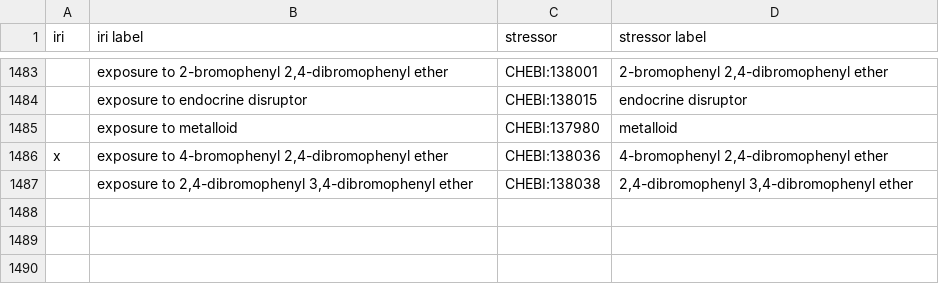
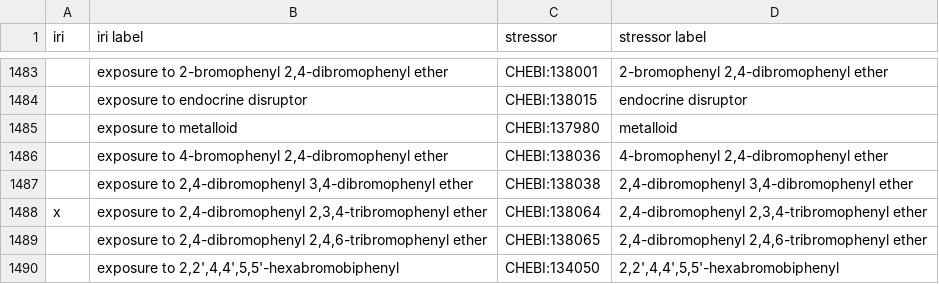
Before and after one commit to EnvironmentOntology/environmental-exposure-ontology, a CSV file: src/ontology/modules/exposure_to_chemical.csv, drawn as a sheet; only a part is shown, gaps mark what is left out; the diff names each change by its address in the sheet, - before the commit and + after, or states it on an @@ line.

Commit message:
added new terms: exposure to 2,4-dibromophenyl 2,3,4-tribromophenyl ether
exposure to 2,4-dibromophenyl 2,4,6-tribromophenyl ether
exposure to 2,2',4,4',5,5'-hexabromobiphenyl
exposure to perfluorobutanesulfonic acid
exposure to perfluorooctanesulfonamide
exposure to trimethylarsine oxide
addresses #6

```diff
--- a/src/ontology/modules/exposure_to_chemical.csv
+++ b/src/ontology/modules/exposure_to_chemical.csv
-A1486 (iri): x
+A1486 (iri): (empty)
+row 1488: x | exposure to 2,4-dibromophenyl 2,3,4-tribromophenyl ether | CHEBI:138064 | 2,4-dibromophenyl 2,3,4-tribromophenyl ether
+row 1489:  | exposure to 2,4-dibromophenyl 2,4,6-tribromophenyl ether | CHEBI:138065 | 2,4-dibromophenyl 2,4,6-tribromophenyl ether
+row 1490:  | exposure to 2,2',4,4',5,5'-hexabromobiphenyl | CHEBI:134050 | 2,2',4,4',5,5'-hexabromobiphenyl
```
